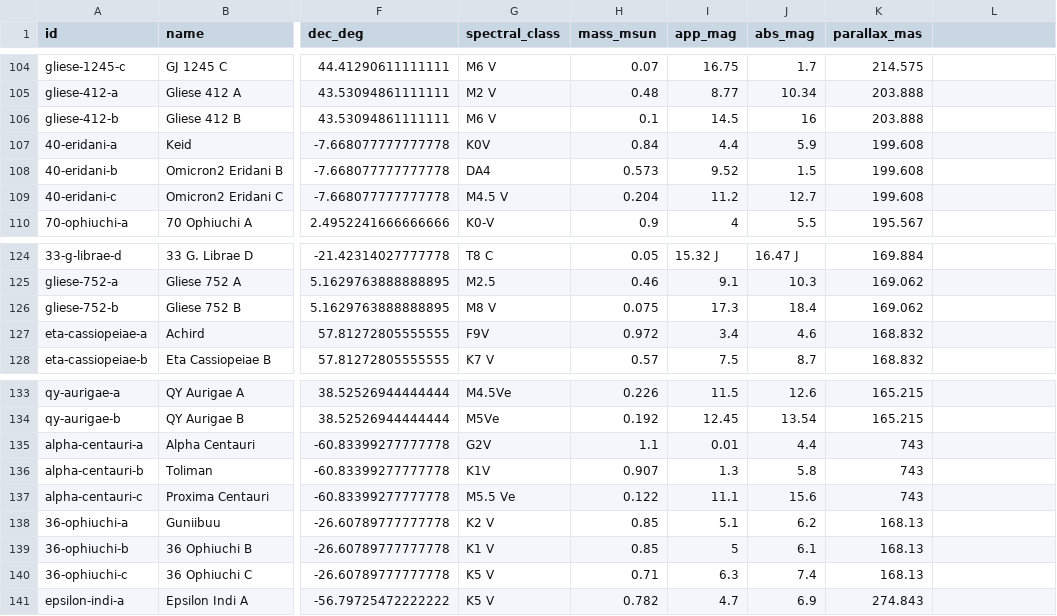
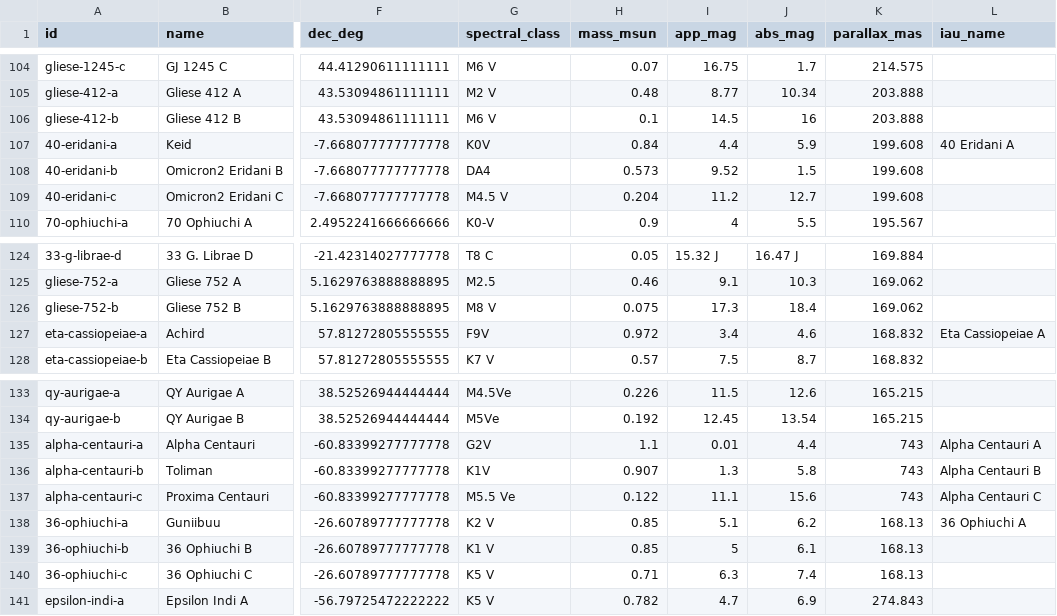
Before and after one commit to aportilla/helio, a CSV file: src/data/nearest-stars.csv, drawn as a sheet; only a part is shown, gaps mark what is left out; the diff names each change by its address in the sheet, - before the commit and + after, or states it on an @@ line.

```diff
--- a/src/data/nearest-stars.csv
+++ b/src/data/nearest-stars.csv
-L1: (empty)
+L1: iau_name
-L107 (iau_name): (empty)
+L107 (iau_name): 40 Eridani A
-L127 (iau_name): (empty)
+L127 (iau_name): Eta Cassiopeiae A
-L135 (iau_name): (empty)
+L135 (iau_name): Alpha Centauri A
-L136 (iau_name): (empty)
+L136 (iau_name): Alpha Centauri B
-L137 (iau_name): (empty)
+L137 (iau_name): Alpha Centauri C
-L138 (iau_name): (empty)
+L138 (iau_name): 36 Ophiuchi A
```
Also changed, not shown: src/data/stars-25-30ly.csv, src/data/stars-30-35ly.csv, 7 other files.
